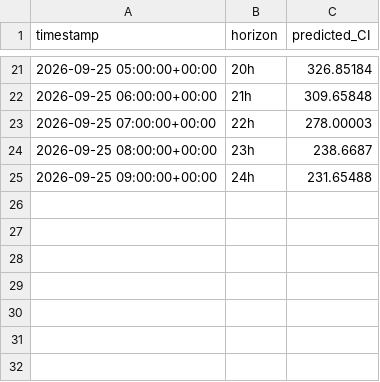
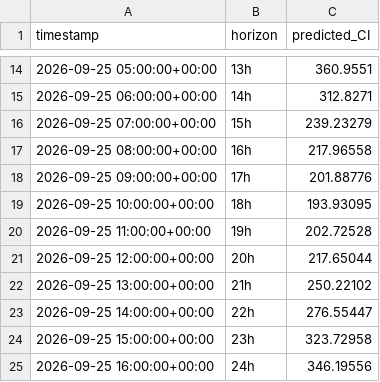
Before and after one commit to dayture/greenit_carbon_impact_forecasting, a CSV file: data/latest_forecast.csv, drawn as a sheet; only a part is shown, gaps mark what is left out; the diff covers the shown part only.

```diff
--- a/data/latest_forecast.csv
+++ b/data/latest_forecast.csv
@@ -21,5 +14,12 @@ timestamp,horizon,predicted_CI
-2026-09-25 05:00:00+00:00,20h,326.85184
-2026-09-25 06:00:00+00:00,21h,309.65848
-2026-09-25 07:00:00+00:00,22h,278.00003
-2026-09-25 08:00:00+00:00,23h,238.6687
-2026-09-25 09:00:00+00:00,24h,231.65488
+2026-09-25 05:00:00+00:00,13h,360.9551
+2026-09-25 06:00:00+00:00,14h,312.8271
+2026-09-25 07:00:00+00:00,15h,239.23279
+2026-09-25 08:00:00+00:00,16h,217.96558
+2026-09-25 09:00:00+00:00,17h,201.88776
+2026-09-25 10:00:00+00:00,18h,193.93095
+2026-09-25 11:00:00+00:00,19h,202.72528
+2026-09-25 12:00:00+00:00,20h,217.65044
+2026-09-25 13:00:00+00:00,21h,250.22102
+2026-09-25 14:00:00+00:00,22h,276.55447
+2026-09-25 15:00:00+00:00,23h,323.72958
+2026-09-25 16:00:00+00:00,24h,346.19556
```
Also changed, not shown: 7 removed rows and 24 edited cells elsewhere in this file, data/de_lu_carbon_intensity.csv, data/de_lu_features.csv, 2 other files.
